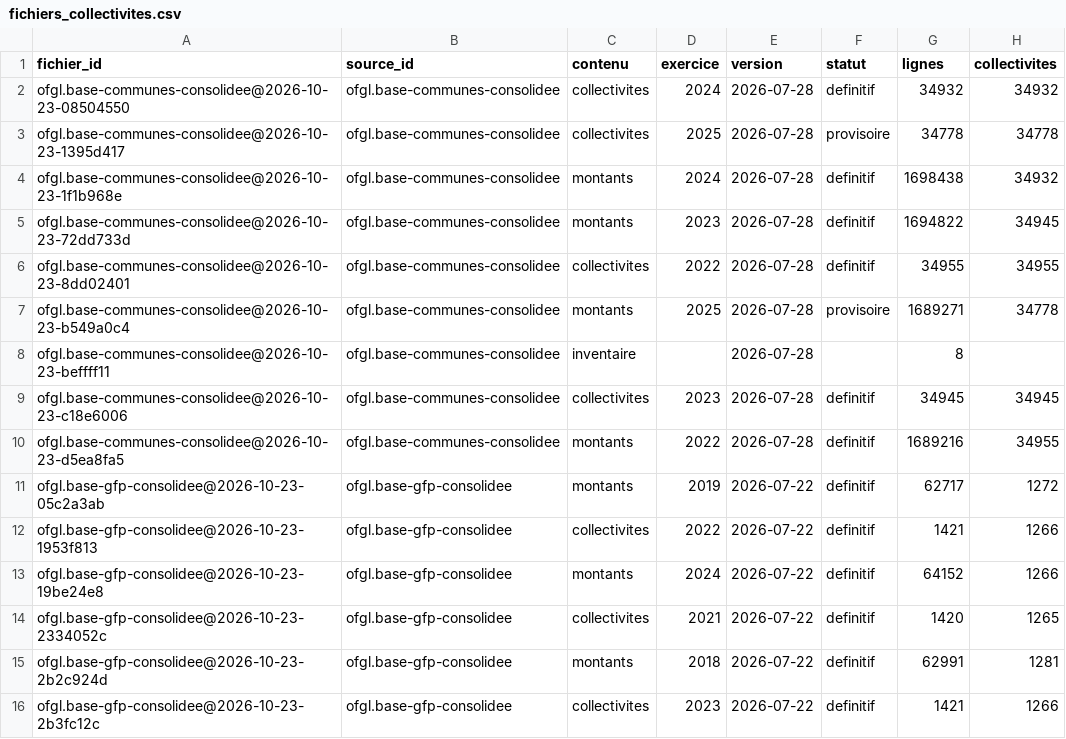
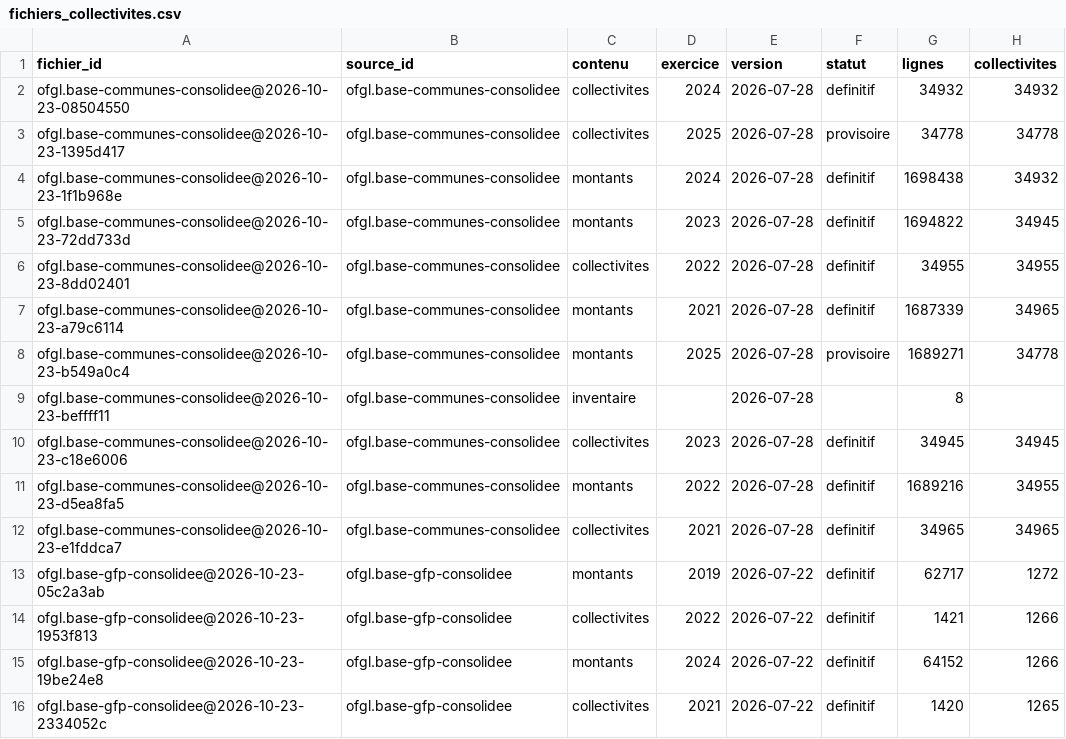
Before and after one commit to g-pliberal/comptes-nationaux, a CSV file: base/tables/fichiers_collectivites.csv, drawn as a sheet; only a part is shown; the shorter side is filled out with more unchanged rows.

```diff
--- a/base/tables/fichiers_collectivites.csv
+++ b/base/tables/fichiers_collectivites.csv
@@ -6,2 +6,3 @@ ofgl.base-communes-consolidee@2026-10-23-72dd733d,ofgl.base-communes-consolidee,
 ofgl.base-communes-consolidee@2026-10-23-8dd02401,ofgl.base-communes-consolidee,collectivites,2022,2026-07-28,definitif,34955,34955
+ofgl.base-communes-consolidee@2026-10-23-a79c6114,ofgl.base-communes-consolidee,montants,2021,2026-07-28,definitif,1687339,34965
 ofgl.base-communes-consolidee@2026-10-23-b549a0c4,ofgl.base-communes-consolidee,montants,2025,2026-07-28,provisoire,1689271,34778
@@ -10,2 +11,3 @@ ofgl.base-communes-consolidee@2026-10-23-c18e6006,ofgl.base-communes-consolidee,
 ofgl.base-communes-consolidee@2026-10-23-d5ea8fa5,ofgl.base-communes-consolidee,montants,2022,2026-07-28,definitif,1689216,34955
+ofgl.base-communes-consolidee@2026-10-23-e1fddca7,ofgl.base-communes-consolidee,collectivites,2021,2026-07-28,definitif,34965,34965
 ofgl.base-gfp-consolidee@2026-10-23-05c2a3ab,ofgl.base-gfp-consolidee,montants,2019,2026-07-22,definitif,62717,1272
```
Also changed, not shown: 1 other file.
